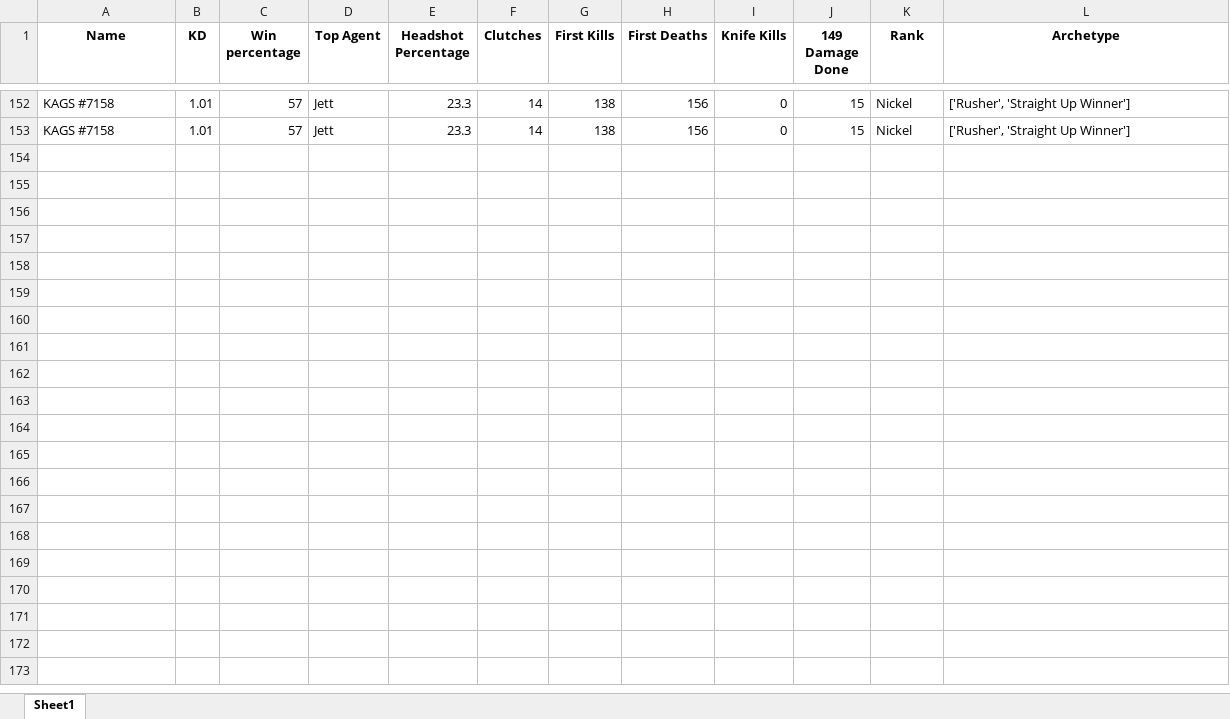
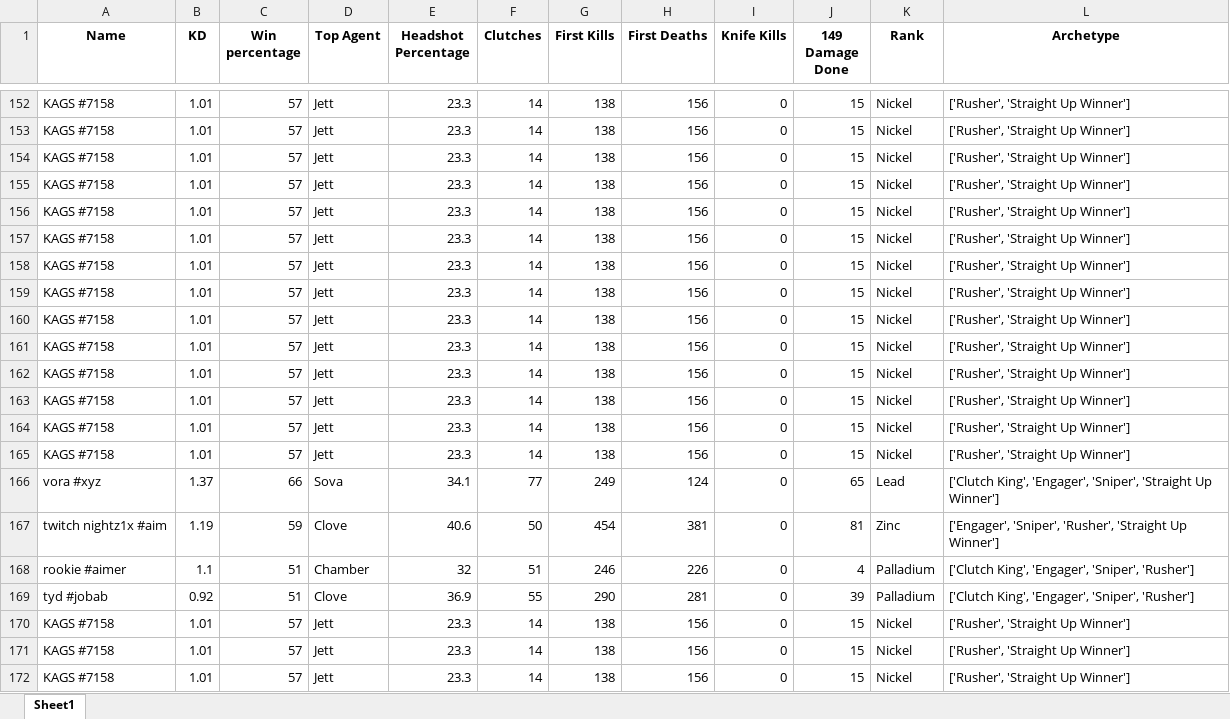
Before and after one commit to CayG22/SlackR, an Excel workbook: player_stats.xlsx, sheet Sheet1, drawn as a sheet; only a part is shown, gaps mark what is left out; values as stored, in another font and other column widths than the file's, no borders; the diff covers the shown part only; the diff names each change by its address in the sheet, - before the commit and + after, or states it on an @@ line.

```diff
--- a/player_stats.xlsx (sheet Sheet1)
+++ b/player_stats.xlsx (sheet Sheet1)
+row 154: KAGS #7158 | 1.01 | 57 | Jett | 23.3 | 14 | 138 | 156 | 0 | 15 | Nickel | ['Rusher', 'Straight Up Winner']
+row 155: KAGS #7158 | 1.01 | 57 | Jett | 23.3 | 14 | 138 | 156 | 0 | 15 | Nickel | ['Rusher', 'Straight Up Winner']
+row 156: KAGS #7158 | 1.01 | 57 | Jett | 23.3 | 14 | 138 | 156 | 0 | 15 | Nickel | ['Rusher', 'Straight Up Winner']
+row 157: KAGS #7158 | 1.01 | 57 | Jett | 23.3 | 14 | 138 | 156 | 0 | 15 | Nickel | ['Rusher', 'Straight Up Winner']
+row 158: KAGS #7158 | 1.01 | 57 | Jett | 23.3 | 14 | 138 | 156 | 0 | 15 | Nickel | ['Rusher', 'Straight Up Winner']
+row 159: KAGS #7158 | 1.01 | 57 | Jett | 23.3 | 14 | 138 | 156 | 0 | 15 | Nickel | ['Rusher', 'Straight Up Winner']
+row 160: KAGS #7158 | 1.01 | 57 | Jett | 23.3 | 14 | 138 | 156 | 0 | 15 | Nickel | ['Rusher', 'Straight Up Winner']
+row 161: KAGS #7158 | 1.01 | 57 | Jett | 23.3 | 14 | 138 | 156 | 0 | 15 | Nickel | ['Rusher', 'Straight Up Winner']
+row 162: KAGS #7158 | 1.01 | 57 | Jett | 23.3 | 14 | 138 | 156 | 0 | 15 | Nickel | ['Rusher', 'Straight Up Winner']
+row 163: KAGS #7158 | 1.01 | 57 | Jett | 23.3 | 14 | 138 | 156 | 0 | 15 | Nickel | ['Rusher', 'Straight Up Winner']
+row 164: KAGS #7158 | 1.01 | 57 | Jett | 23.3 | 14 | 138 | 156 | 0 | 15 | Nickel | ['Rusher', 'Straight Up Winner']
+row 165: KAGS #7158 | 1.01 | 57 | Jett | 23.3 | 14 | 138 | 156 | 0 | 15 | Nickel | ['Rusher', 'Straight Up Winner']
+row 166: vora #xyz | 1.37 | 66 | Sova | 34.1 | 77 | 249 | 124 | 0 | 65 | Lead | ['Clutch King', 'Engager', 'Sniper', 'Straight Up Winner']
+row 167: twitch nightz1x #aim | 1.19 | 59 | Clove | 40.6 | 50 | 454 | 381 | 0 | 81 | Zinc | ['Engager', 'Sniper', 'Rusher', 'Straight Up Winner']
+row 168: rookie #aimer | 1.1 | 51 | Chamber | 32 | 51 | 246 | 226 | 0 | 4 | Palladium | ['Clutch King', 'Engager', 'Sniper', 'Rusher']
+row 169: tyd #jobab | 0.92 | 51 | Clove | 36.9 | 55 | 290 | 281 | 0 | 39 | Palladium | ['Clutch King', 'Engager', 'Sniper', 'Rusher']
+row 170: KAGS #7158 | 1.01 | 57 | Jett | 23.3 | 14 | 138 | 156 | 0 | 15 | Nickel | ['Rusher', 'Straight Up Winner']
+row 171: KAGS #7158 | 1.01 | 57 | Jett | 23.3 | 14 | 138 | 156 | 0 | 15 | Nickel | ['Rusher', 'Straight Up Winner']
+row 172: KAGS #7158 | 1.01 | 57 | Jett | 23.3 | 14 | 138 | 156 | 0 | 15 | Nickel | ['Rusher', 'Straight Up Winner']
```
Also changed, not shown: 25 added rows elsewhere in this sheet, 2 other files.
